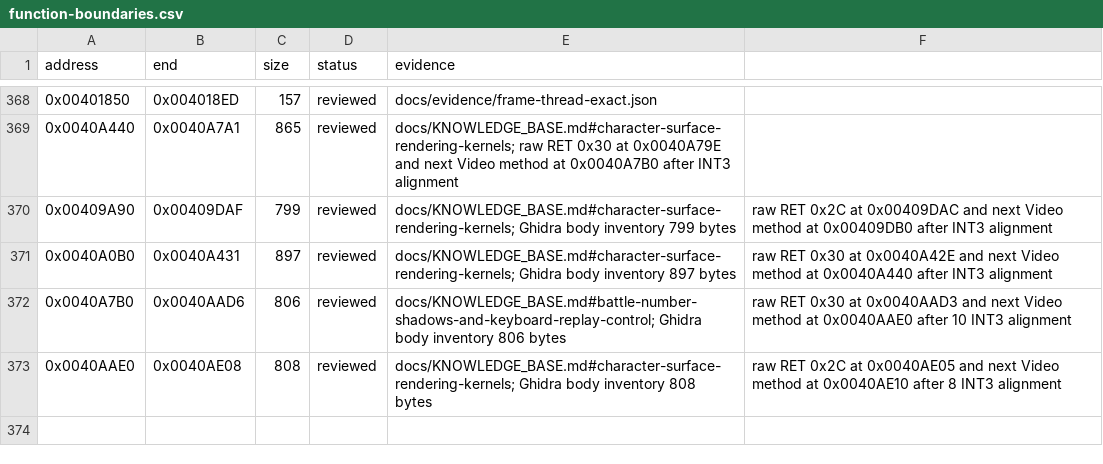
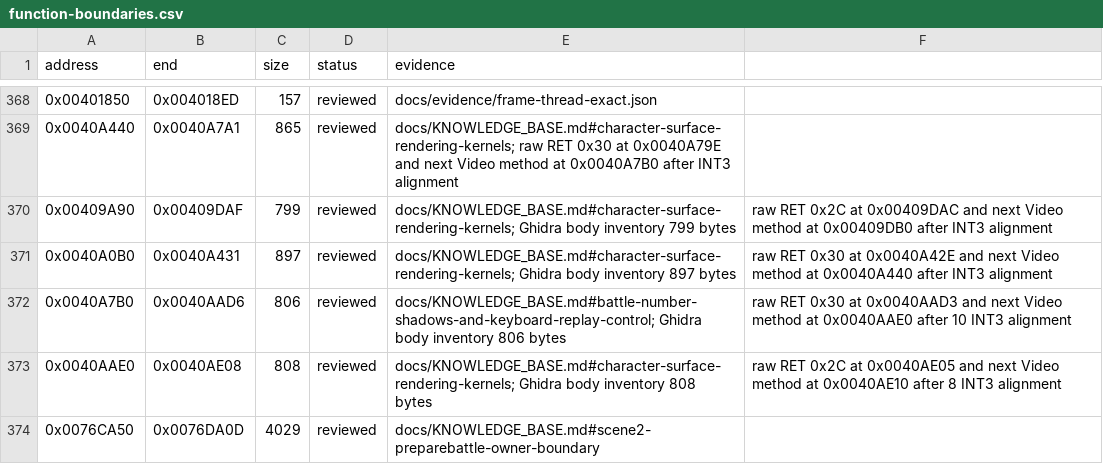
Before and after one commit to N0zoM1z0/Eternal-Fighter-Zero, a CSV file: config/function-boundaries.csv, drawn as a sheet; only a part is shown, gaps mark what is left out.

Commit message:
gpt-web: review PrepareBattle authored owner and 4029-byte table extent

```diff
--- a/config/function-boundaries.csv
+++ b/config/function-boundaries.csv
@@ -373 +373,2 @@ address,end,size,status,evidence
 0x0040AAE0,0x0040AE08,808,reviewed,docs/KNOWLEDGE_BASE.md#character-surface-rendering-kernels; Ghidra body inventory 808 bytes, raw RET 0x2C at 0x0040AE05 and next Video method at 0x0040AE10 after 8 INT3 alignment
+0x0076CA50,0x0076DA0D,4029,reviewed,docs/KNOWLEDGE_BASE.md#scene2-preparebattle-owner-boundary
```
Also changed, not shown: config/function-origins.csv, 7 other files.
